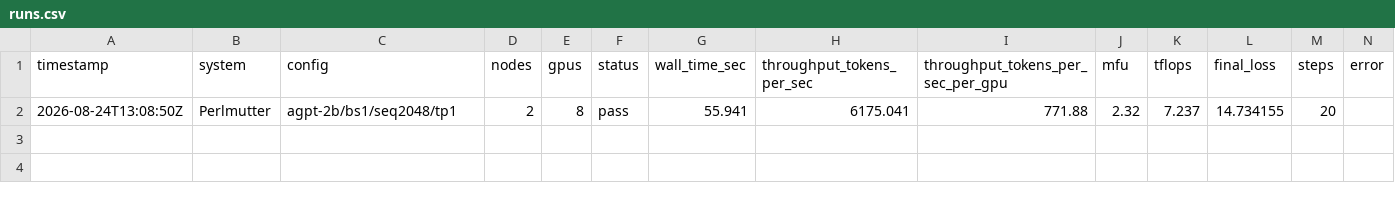
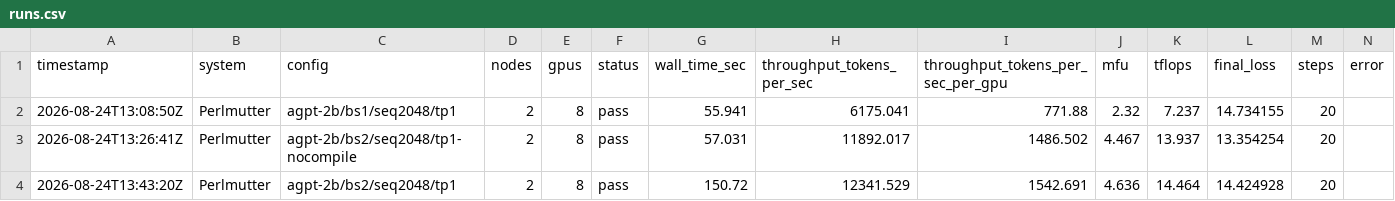
Before and after one commit to saforem2/ezpz, a CSV file: experiments/perlmutter/results/runs.csv, drawn as a sheet; the diff names each change by its address in the sheet, - before the commit and + after, or states it on an @@ line.

Commit message:
docs: Perlmutter validation + the first AmSC numbers from NERSC
First non-ALCF target: SLURM, NVIDIA A100, no PALS. Records what
generalized, what did not, and three benchmark rows.

Generalized unchanged: machine/scheduler detection, bad-node
provenance on `nid` names, node-identity matching, and
`failover/topology.py` -- written from Aurora XPU logs, it parsed
NVIDIA SLURM output with no changes. The #229 missing-patterns warning
also fired on a real third machine, auto-detected, where before it had
only run against an explicit machine="polaris" in a test.

Did not generalize: #235, the rewritten hostfile never reaching srun.
Only a non-PBS scheduler could surface that.

Benchmarks (agpt-2b, tp=1, seq2048, 2x4 A100):

    bs=1  2.8.0  no compile   6,175 tok/s   2.32% MFU
    bs=2  2.8.0  no compile  11,892 tok/s   4.47% MFU
    bs=2  2.13.0 compiled    12,342 tok/s   4.64% MFU

Two results worth stating plainly rather than smoothing over:

  * Batch size is the lever, not compile -- bs 1->2 is 1.93x, compile
    on top is 1.04x. I had been treating --compile as the main path to
    a better MFU; here it is nearly noise.
  * bs=2 is the ceiling: these are A100-40GB, not 80GB. An earlier
    note called the bs=1 run "13.68 of 80 GiB, badly starved"; against
    the real 39.49 GiB that is 35%, and much less headroom than that
    implied.

MFU under 5% is reported as-is with the reason (a 2B model at seq2048
and bs<=2 cannot fill an A100) rather than tuned until it flatters.

Cross-linked with the existing setup guide in notes/, which uses
`module load pytorch` -- that resolves to 2.8.0, exactly where compile
breaks, so the caveat belongs there too.

```diff
--- a/experiments/perlmutter/results/runs.csv
+++ b/experiments/perlmutter/results/runs.csv
+row 3: 2026-08-24T13:26:41Z | Perlmutter | agpt-2b/bs2/seq2048/tp1-nocompile | 2 | 8 | pass | 57.031 | 11892.017 | 1486.502 | 4.467 | 13.937 | 13.354254 | 20
+row 4: 2026-08-24T13:43:20Z | Perlmutter | agpt-2b/bs2/seq2048/tp1 | 2 | 8 | pass | 150.72 | 12341.529 | 1542.691 | 4.636 | 14.464 | 14.424928 | 20
```
Also changed, not shown: 3 other files.
